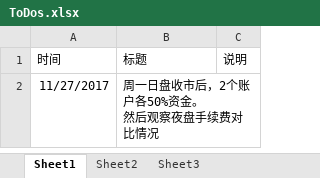
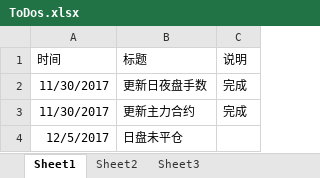
Before and after one commit to 19199883/MyDoc, an Excel workbook: WinFund/docs/ToDos.xlsx, sheet Sheet1, drawn as a sheet; values as stored, in another font and other column widths than the file's, no borders; table styles not drawn; removed rows and columns are numbered as before the commit, all else as after; ↵ is a line break in a cell; the diff names each change by its address in the sheet, - before the commit and + after, or states it on an @@ line.

Commit message:
winfund

```diff
--- a/WinFund/docs/ToDos.xlsx (sheet Sheet1)
+++ b/WinFund/docs/ToDos.xlsx (sheet Sheet1)
-row 2: 11/27/2017 | 周一日盘收市后，2个账户各50%资金。 ↵ 然后观察夜盘手续费对比情况
+row 2: 11/30/2017 | 更新日夜盘手数 | 完成
+row 3: 11/30/2017 | 更新主力合约 | 完成
+row 4: 12/5/2017 | 日盘未平仓
```
